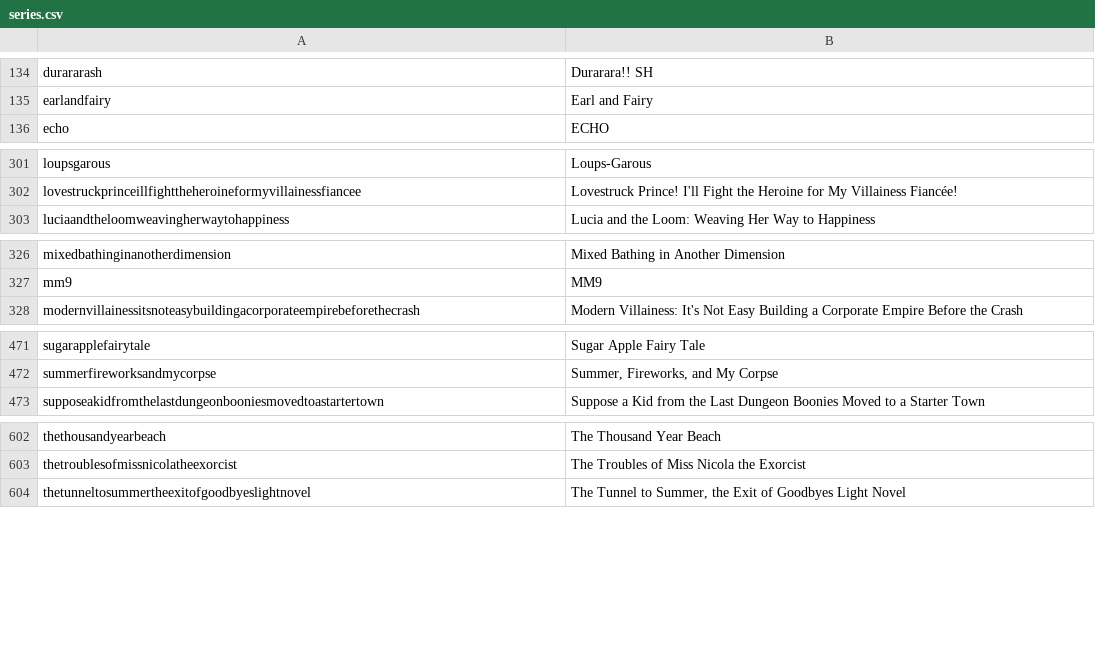
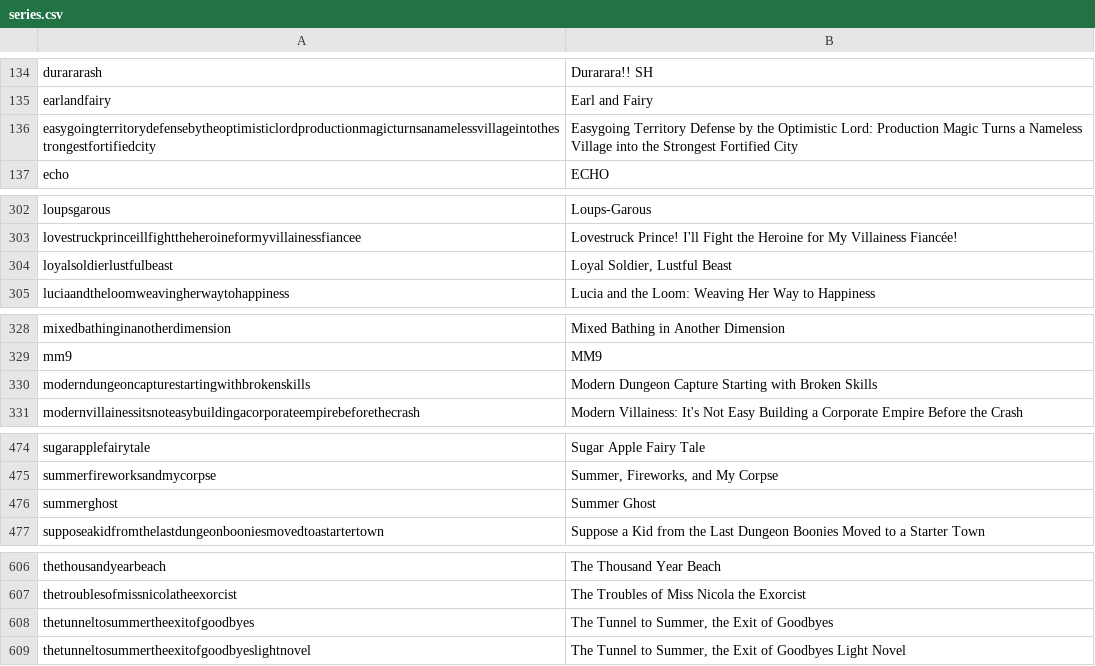
Before and after one commit to LNRelease/lnrelease.github.io, a CSV file: series.csv, drawn as a sheet; only a part is shown, gaps mark what is left out; the diff covers the shown part only; the diff names each change by its address in the sheet, - before the commit and + after, or states it on an @@ line.

Commit message:
parse series more holistically and add kodansha

```diff
--- a/series.csv
+++ b/series.csv
+row 136: easygoingterritorydefensebytheoptimisticlordproductionmagicturnsanamelessvillageintothestrongestfortifiedcity | Easygoing Territory Defense by the Optimistic Lord: Production Magic Turns a Nameless Village into the Strongest Fortified City
+row 304: loyalsoldierlustfulbeast | Loyal Soldier, Lustful Beast
+row 330: moderndungeoncapturestartingwithbrokenskills | Modern Dungeon Capture Starting with Broken Skills
+row 476: summerghost | Summer Ghost
+row 608: thetunneltosummertheexitofgoodbyes | The Tunnel to Summer, the Exit of Goodbyes
```
Also changed, not shown: 1 edited cell elsewhere in this file, book_walker.csv, 47 other files.
